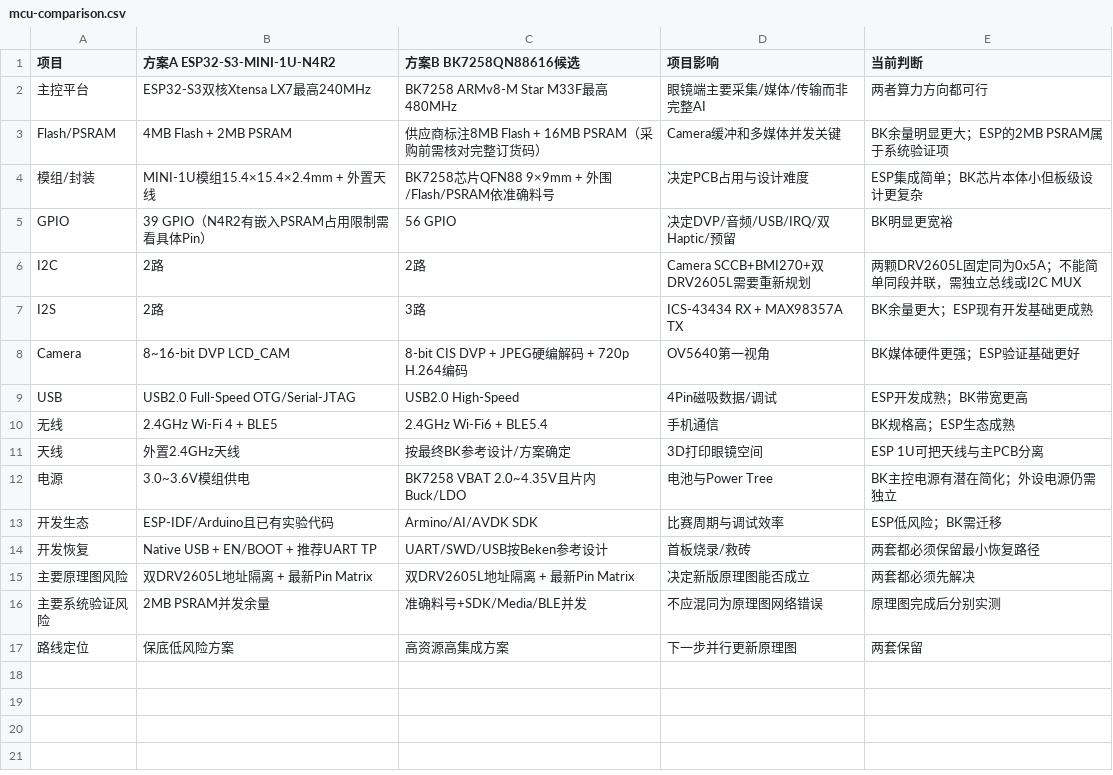
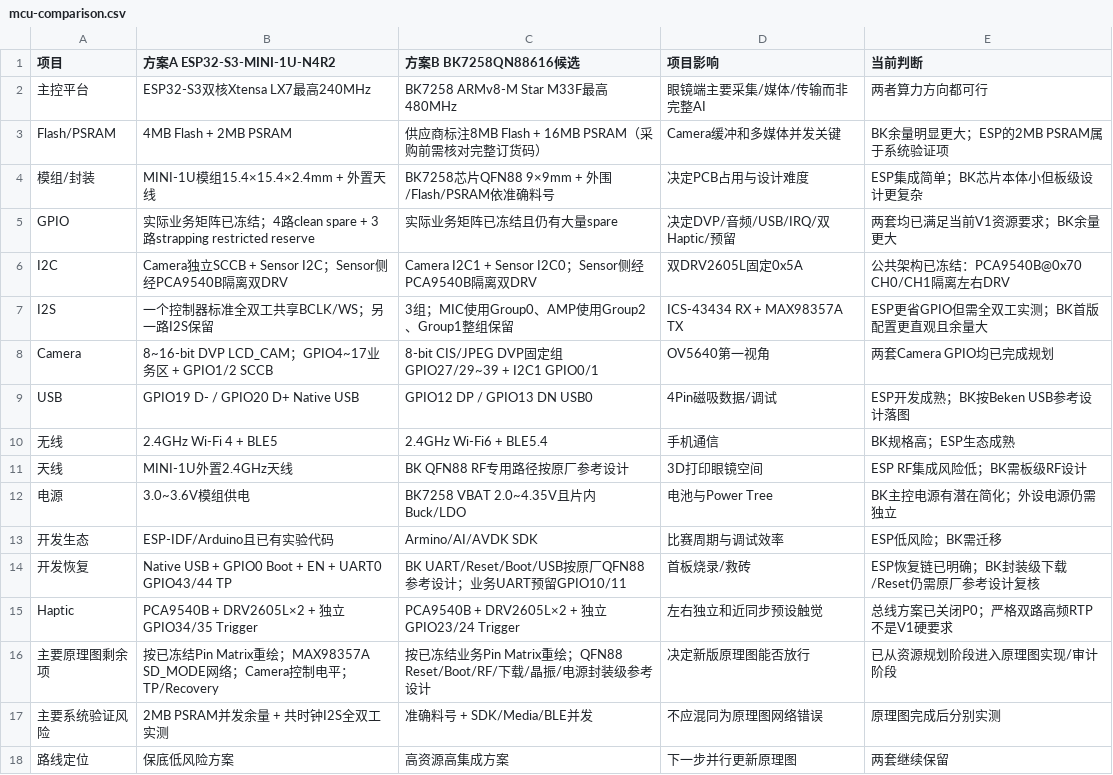
Before and after one commit to Karl-XZ/silvercare-ai-assistant, a CSV file: docs/hardware/integration/v1/common/mcu-comparison.csv, drawn as a sheet.

Commit message:
hardware: update MCU comparison after bus and pin freeze

```diff
--- a/docs/hardware/integration/v1/common/mcu-comparison.csv
+++ b/docs/hardware/integration/v1/common/mcu-comparison.csv
@@ -4,14 +4,15 @@ Flash/PSRAM,4MB Flash + 2MB PSRAM,供应商标注8MB Flash + 16MB PSRAM（采购
 模组/封装,MINI-1U模组15.4×15.4×2.4mm + 外置天线,BK7258芯片QFN88 9×9mm + 外围/Flash/PSRAM依准确料号,决定PCB占用与设计难度,ESP集成简单；BK芯片本体小但板级设计更复杂
-GPIO,39 GPIO（N4R2有嵌入PSRAM占用限制需看具体Pin）,56 GPIO,决定DVP/音频/USB/IRQ/双Haptic/预留,BK明显更宽裕
-I2C,2路,2路,Camera SCCB+BMI270+双DRV2605L需要重新规划,两颗DRV2605L固定同为0x5A；不能简单同段并联，需独立总线或I2C MUX
-I2S,2路,3路,ICS-43434 RX + MAX98357A TX,BK余量更大；ESP现有开发基础更成熟
-Camera,8~16-bit DVP LCD_CAM,8-bit CIS DVP + JPEG硬编解码 + 720p H.264编码,OV5640第一视角,BK媒体硬件更强；ESP验证基础更好
-USB,USB2.0 Full-Speed OTG/Serial-JTAG,USB2.0 High-Speed,4Pin磁吸数据/调试,ESP开发成熟；BK带宽更高
+GPIO,实际业务矩阵已冻结；4路clean spare + 3路strapping restricted reserve,实际业务矩阵已冻结且仍有大量spare,决定DVP/音频/USB/IRQ/双Haptic/预留,两套均已满足当前V1资源要求；BK余量更大
+I2C,Camera独立SCCB + Sensor I2C；Sensor侧经PCA9540B隔离双DRV,Camera I2C1 + Sensor I2C0；Sensor侧经PCA9540B隔离双DRV,双DRV2605L固定0x5A,公共架构已冻结：PCA9540B@0x70 CH0/CH1隔离左右DRV
+I2S,一个控制器标准全双工共享BCLK/WS；另一路I2S保留,3组；MIC使用Group0、AMP使用Group2、Group1整组保留,ICS-43434 RX + MAX98357A TX,ESP更省GPIO但需全双工实测；BK首版配置更直观且余量大
+Camera,8~16-bit DVP LCD_CAM；GPIO4~17业务区 + GPIO1/2 SCCB,8-bit CIS/JPEG DVP固定组GPIO27/29~39 + I2C1 GPIO0/1,OV5640第一视角,两套Camera GPIO均已完成规划
+USB,GPIO19 D- / GPIO20 D+ Native USB,GPIO12 DP / GPIO13 DN USB0,4Pin磁吸数据/调试,ESP开发成熟；BK按Beken USB参考设计落图
 无线,2.4GHz Wi-Fi 4 + BLE5,2.4GHz Wi-Fi6 + BLE5.4,手机通信,BK规格高；ESP生态成熟
-天线,外置2.4GHz天线,按最终BK参考设计/方案确定,3D打印眼镜空间,ESP 1U可把天线与主PCB分离
+天线,MINI-1U外置2.4GHz天线,BK QFN88 RF专用路径按原厂参考设计,3D打印眼镜空间,ESP RF集成风险低；BK需板级RF设计
 电源,3.0~3.6V模组供电,BK7258 VBAT 2.0~4.35V且片内Buck/LDO,电池与Power Tree,BK主控电源有潜在简化；外设电源仍需独立
 开发生态,ESP-IDF/Arduino且已有实验代码,Armino/AI/AVDK SDK,比赛周期与调试效率,ESP低风险；BK需迁移
-开发恢复,Native USB + EN/BOOT + 推荐UART TP,UART/SWD/USB按Beken参考设计,首板烧录/救砖,两套都必须保留最小恢复路径
-主要原理图风险,双DRV2605L地址隔离 + 最新Pin Matrix,双DRV2605L地址隔离 + 最新Pin Matrix,决定新版原理图能否成立,两套都必须先解决
-主要系统验证风险,2MB PSRAM并发余量,准确料号+SDK/Media/BLE并发,不应混同为原理图网络错误,原理图完成后分别实测
-路线定位,保底低风险方案,高资源高集成方案,下一步并行更新原理图,两套保留
+开发恢复,Native USB + GPIO0 Boot + EN + UART0 GPIO43/44 TP,BK UART/Reset/Boot/USB按原厂QFN88参考设计；业务UART预留GPIO10/11,首板烧录/救砖,ESP恢复链已明确；BK封装级下载/Reset仍需原厂参考设计复核
+Haptic,PCA9540B + DRV2605L×2 + 独立GPIO34/35 Trigger,PCA9540B + DRV2605L×2 + 独立GPIO23/24 Trigger,左右独立和近同步预设触觉,总线方案已关闭P0；严格双路高频RTP不是V1硬要求
+主要原理图剩余项,按已冻结Pin Matrix重绘；MAX98357A SD_MODE网络；Camera控制电平；TP/Recovery,按已冻结业务Pin Matrix重绘；QFN88 Reset/Boot/RF/下载/晶振/电源封装级参考设计,决定新版原理图能否放行,已从资源规划阶段进入原理图实现/审计阶段
+主要系统验证风险,2MB PSRAM并发余量 + 共时钟I2S全双工实测,准确料号 + SDK/Media/BLE并发,不应混同为原理图网络错误,原理图完成后分别实测
+路线定位,保底低风险方案,高资源高集成方案,下一步并行更新原理图,两套继续保留
```
